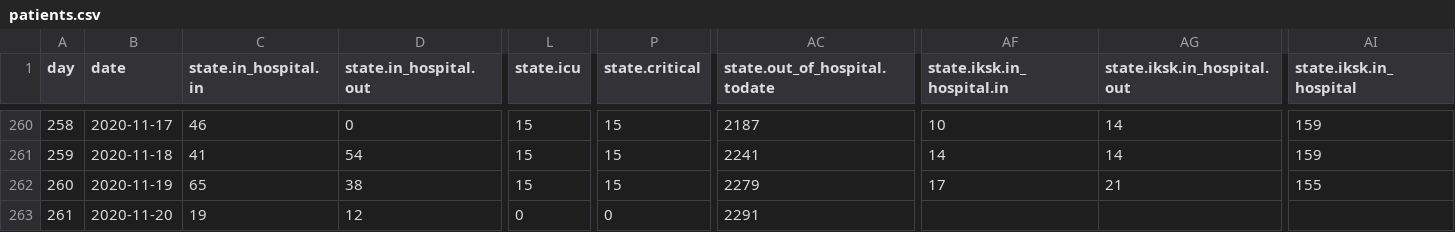
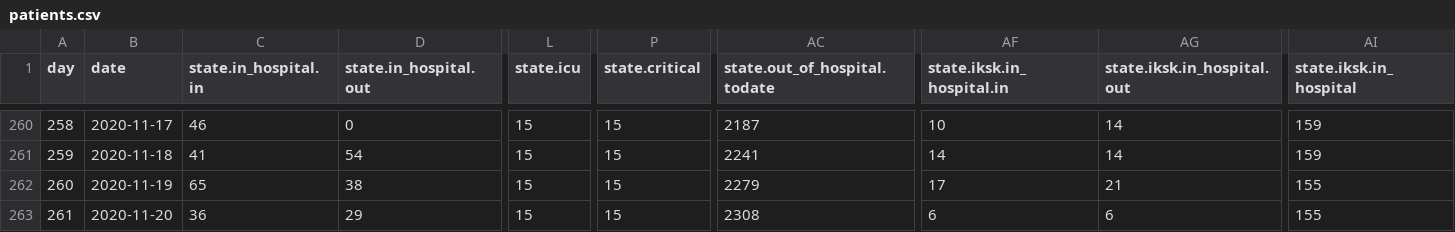
Before and after one commit to treker-mk/data, a CSV file: csv/patients.csv, drawn as a sheet; only a part is shown, gaps mark what is left out; the diff covers the shown part only; the diff names each change by its address in the sheet, - before the commit and + after, or states it on an @@ line.

```diff
--- a/csv/patients.csv
+++ b/csv/patients.csv
-C263 (state.in_hospital.in): 19
+C263 (state.in_hospital.in): 36
-D263 (state.in_hospital.out): 12
+D263 (state.in_hospital.out): 29
-L263 (state.icu): 0
+L263 (state.icu): 15
-P263 (state.critical): 0
+P263 (state.critical): 15
-AC263 (state.out_of_hospital.todate): 2291
+AC263 (state.out_of_hospital.todate): 2308
-AF263 (state.iksk.in_hospital.in): (empty)
+AF263 (state.iksk.in_hospital.in): 6
-AG263 (state.iksk.in_hospital.out): (empty)
+AG263 (state.iksk.in_hospital.out): 6
-AI263 (state.iksk.in_hospital): (empty)
+AI263 (state.iksk.in_hospital): 155
```
Also changed, not shown: 22 edited cells elsewhere in this file, 1 other file.
